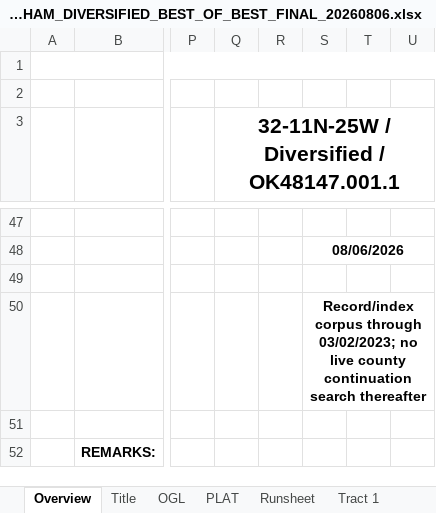
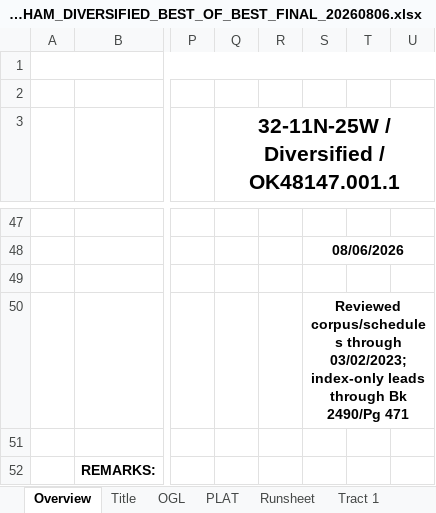
Before and after one commit to DataBossX/DataBoss, an Excel workbook: SECTION32_BEST_OF_BEST_TOURNAMENT_20260806/FINAL_CHAMPION/SECTION32_11N_25W_BECKHAM_DIVERSIFIED_BEST_OF_BEST_FINAL_20260806.xlsx, sheet Overview, drawn as a sheet; only a part is shown, gaps mark what is left out; values as stored, in another font and other column widths than the file's, no borders; the diff names each change by its address in the sheet, - before the commit and + after, or states it on an @@ line.

```diff
--- a/SECTION32_BEST_OF_BEST_TOURNAMENT_20260806/FINAL_CHAMPION/SECTION32_11N_25W_BECKHAM_DIVERSIFIED_BEST_OF_BEST_FINAL_20260806.xlsx (sheet Overview)
+++ b/SECTION32_BEST_OF_BEST_TOURNAMENT_20260806/FINAL_CHAMPION/SECTION32_11N_25W_BECKHAM_DIVERSIFIED_BEST_OF_BEST_FINAL_20260806.xlsx (sheet Overview)
-S50: Record/index corpus through 03/02/2023; no live county continuation search thereafter
+S50: Reviewed corpus/schedules through 03/02/2023; index-only leads through Bk 2490/Pg 471
```
Also changed, not shown: sheet Title, sheet Tract 2, sheet Tract 4, sheet Tract 3, sheet Tract 1, SECTION32_BEST_OF_BEST_TOURNAMENT_20260806/FINAL_CHAMPION/SECTION32_BEST_OF_BEST_SOURCE_LINEAGE_20260806.xlsx, SECTION32_BEST_OF_BEST_TOURNAMENT_20260806/GPT-5-6-SOL/Section_32-11N-25W_Beckham_Co_Diversified_Cursory_Report_GPT-5-6-SOL_TOURNAMENT_20260806.xlsx, 11 other files.
